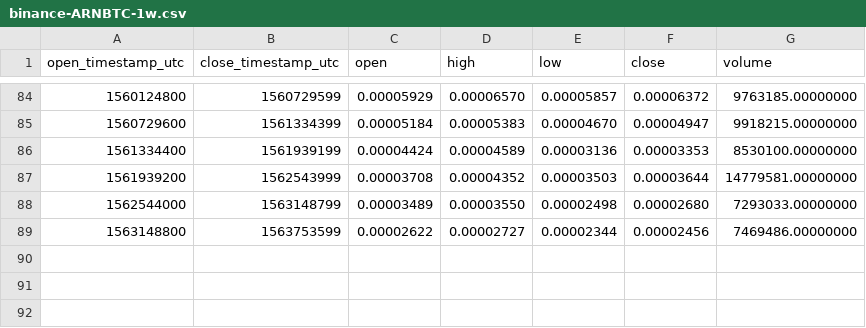
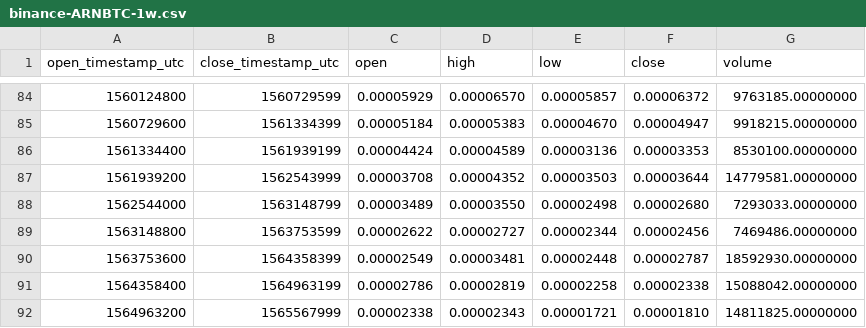
Before and after one commit to cryptobigbro/binance-ARNBTC, a CSV file: binance-ARNBTC-1w.csv, drawn as a sheet; only a part is shown, gaps mark what is left out.

```diff
--- a/binance-ARNBTC-1w.csv
+++ b/binance-ARNBTC-1w.csv
@@ -89 +89,4 @@ open_timestamp_utc,close_timestamp_utc,open,high,low,close,volume
 1563148800,1563753599,0.00002622,0.00002727,0.00002344,0.00002456,7469486.00000000
+1563753600,1564358399,0.00002549,0.00003481,0.00002448,0.00002787,18592930.00000000
+1564358400,1564963199,0.00002786,0.00002819,0.00002258,0.00002338,15088042.00000000
+1564963200,1565567999,0.00002338,0.00002343,0.00001721,0.00001810,14811825.00000000
```
Also changed, not shown: binance-ARNBTC-1M.csv, binance-ARNBTC-1d.csv, 1 other file.
